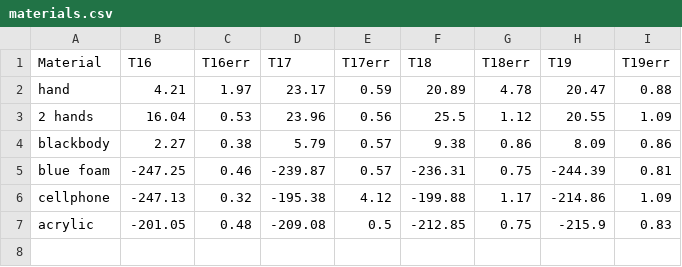
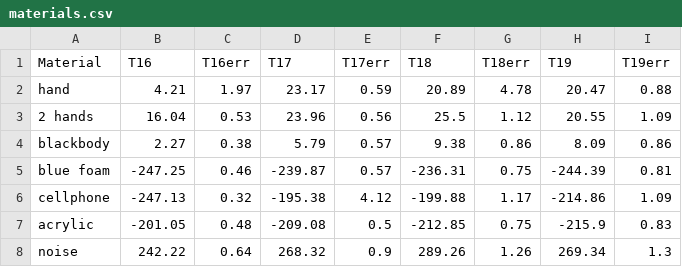
Before and after one commit to hacknus/LabCourse, a CSV file: Radiometer/materials.csv, drawn as a sheet; the diff names each change by its address in the sheet, - before the commit and + after, or states it on an @@ line.

Commit message:
Update materials.csv

```diff
--- a/Radiometer/materials.csv
+++ b/Radiometer/materials.csv
+row 8: noise | 242.22 | 0.64 | 268.32 | 0.9 | 289.26 | 1.26 | 269.34 | 1.3
```
